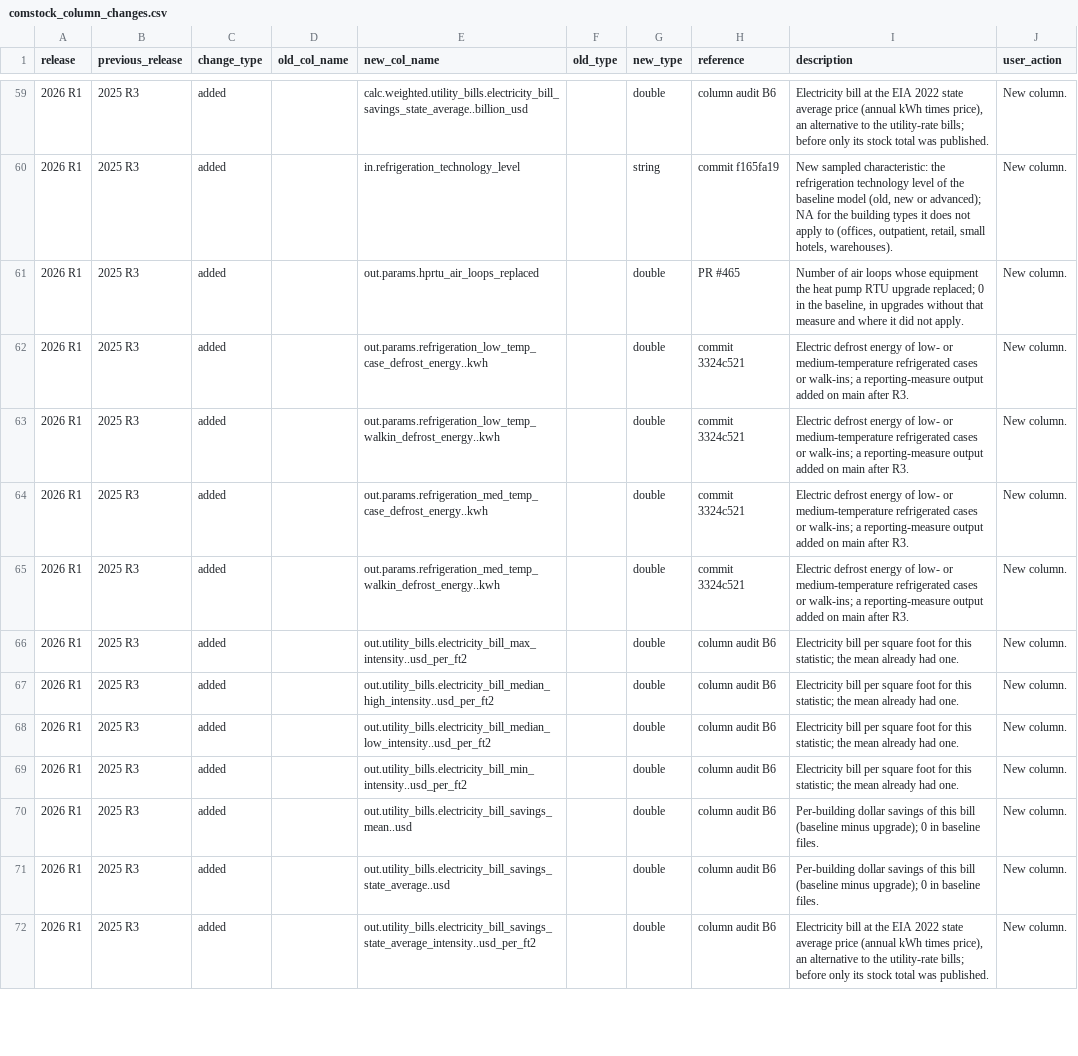
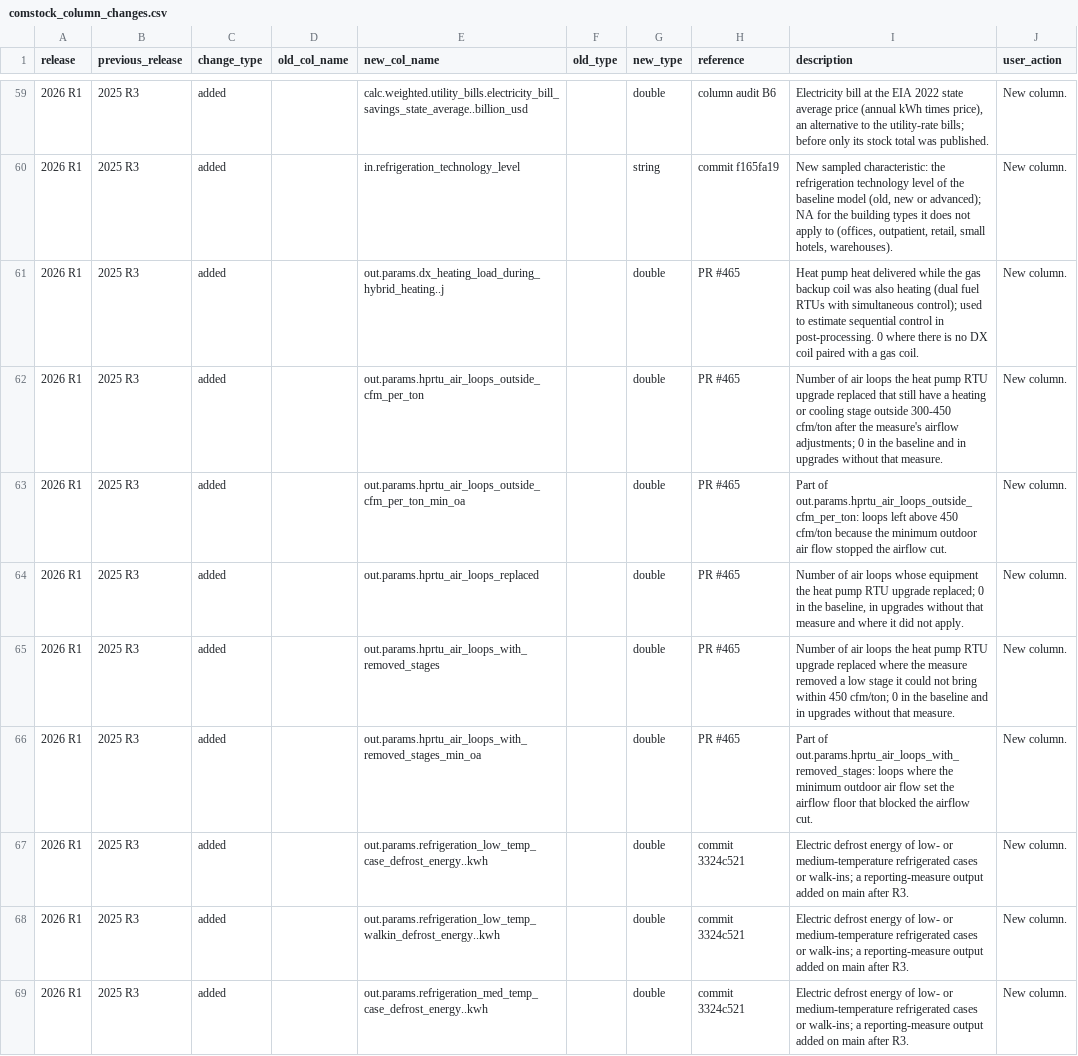
Before and after one commit to NatLabRockies/ComStock, a CSV file: postprocessing/comstockpostproc/resources/comstock_column_changes.csv, drawn as a sheet; only a part is shown, gaps mark what is left out; the shorter side is filled out with more unchanged rows.

```diff
--- a/postprocessing/comstockpostproc/resources/comstock_column_changes.csv
+++ b/postprocessing/comstockpostproc/resources/comstock_column_changes.csv
@@ -60,3 +60,8 @@ release,previous_release,change_type,old_col_name,new_col_name,old_type,new_type
 2026 R1,2025 R3,added,,in.refrigeration_technology_level,,string,commit f165fa19,"New sampled characteristic: the refrigeration technology level of the baseline model (old, new or advanced); NA for the building types it does not apply to (offices, outpatient, retail, small hotels, warehouses).",New column.
+2026 R1,2025 R3,added,,out.params.dx_heating_load_during_hybrid_heating..j,,double,PR #465,Heat pump heat delivered while the gas backup coil was also heating (dual fuel RTUs with simultaneous control); used to estimate sequential control in post-processing. 0 where there is no DX coil paired with a gas coil.,New column.
+2026 R1,2025 R3,added,,out.params.hprtu_air_loops_outside_cfm_per_ton,,double,PR #465,Number of air loops the heat pump RTU upgrade replaced that still have a heating or cooling stage outside 300-450 cfm/ton after the measure's airflow adjustments; 0 in the baseline and in upgrades without that measure.,New column.
+2026 R1,2025 R3,added,,out.params.hprtu_air_loops_outside_cfm_per_ton_min_oa,,double,PR #465,Part of out.params.hprtu_air_loops_outside_cfm_per_ton: loops left above 450 cfm/ton because the minimum outdoor air flow stopped the airflow cut.,New column.
 2026 R1,2025 R3,added,,out.params.hprtu_air_loops_replaced,,double,PR #465,"Number of air loops whose equipment the heat pump RTU upgrade replaced; 0 in the baseline, in upgrades without that measure and where it did not apply.",New column.
+2026 R1,2025 R3,added,,out.params.hprtu_air_loops_with_removed_stages,,double,PR #465,Number of air loops the heat pump RTU upgrade replaced where the measure removed a low stage it could not bring within 450 cfm/ton; 0 in the baseline and in upgrades without that measure.,New column.
+2026 R1,2025 R3,added,,out.params.hprtu_air_loops_with_removed_stages_min_oa,,double,PR #465,Part of out.params.hprtu_air_loops_with_removed_stages: loops where the minimum outdoor air flow set the airflow floor that blocked the airflow cut.,New column.
 2026 R1,2025 R3,added,,out.params.refrigeration_low_temp_case_defrost_energy..kwh,,double,commit 3324c521,Electric defrost energy of low- or medium-temperature refrigerated cases or walk-ins; a reporting-measure output added on main after R3.,New column.
```
Also changed, not shown: postprocessing/comstockpostproc/resources/comstock_column_definitions.csv.
